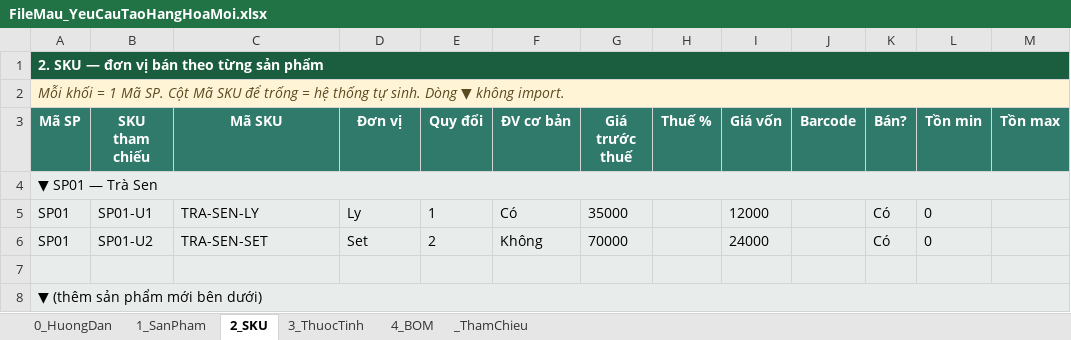
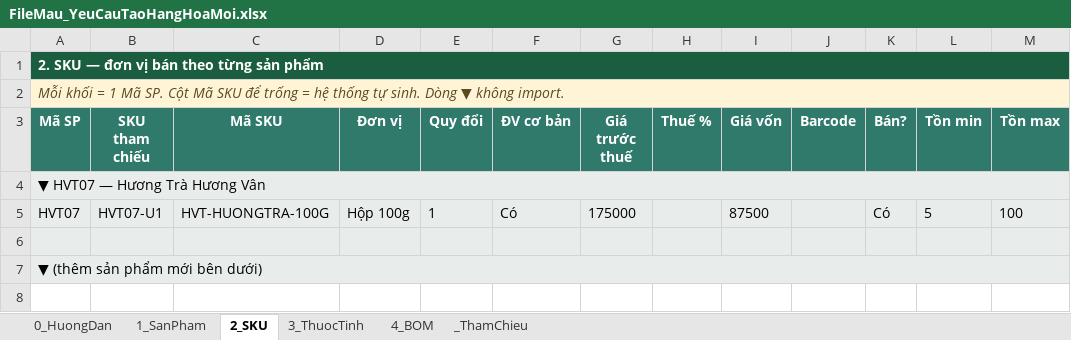
Before and after one commit to huynqhe186195/SEP490_G66_HuongVanTra-System, an Excel workbook: frontend/huongvantra-web-client/public/templates/FileMau_YeuCauTaoHangHoaMoi.xlsx, sheet 2_SKU, drawn as a sheet; values as stored, in another font and other column widths than the file's, no borders; removed rows and columns are numbered as before the commit, all else as after; the diff names each change by its address in the sheet, - before the commit and + after, or states it on an @@ line.

```diff
--- a/frontend/huongvantra-web-client/public/templates/FileMau_YeuCauTaoHangHoaMoi.xlsx (sheet 2_SKU)
+++ b/frontend/huongvantra-web-client/public/templates/FileMau_YeuCauTaoHangHoaMoi.xlsx (sheet 2_SKU)
-A4 (Mã SP): ▼ SP01 — Trà Sen
+A4 (Mã SP): ▼ HVT07 — Hương Trà Hương Vân
-row 5: SP01 | SP01-U1 | TRA-SEN-LY | Ly | 1 | Có | 35000 |  | 12000 |  | Có | 0
-row 6: SP01 | SP01-U2 | TRA-SEN-SET | Set | 2 | Không | 70000 |  | 24000 |  | Có | 0
+row 5: HVT07 | HVT07-U1 | HVT-HUONGTRA-100G | Hộp 100g | 1 | Có | 175000 |  | 87500 |  | Có | 5 | 100
```
Also changed, not shown: sheet _ThamChieu, sheet 1_SanPham, sheet 4_BOM, sheet 3_ThuocTinh, sheet 0_HuongDan, frontend/huongvantra-web-client/public/templates/FileMau_YeuCauTaoHangHoaMoi_CoDuLieu.xlsx, 23 other files.
